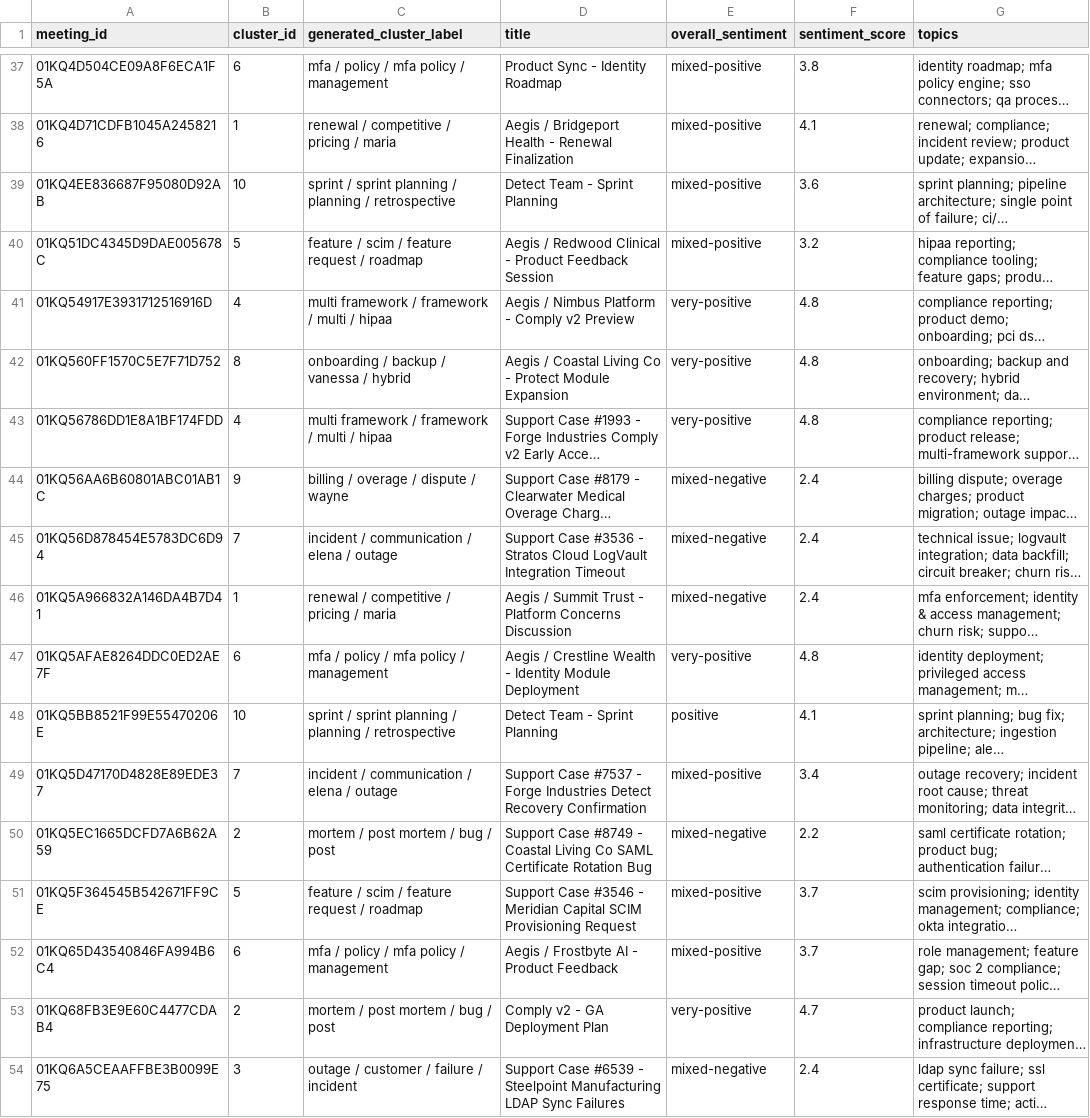
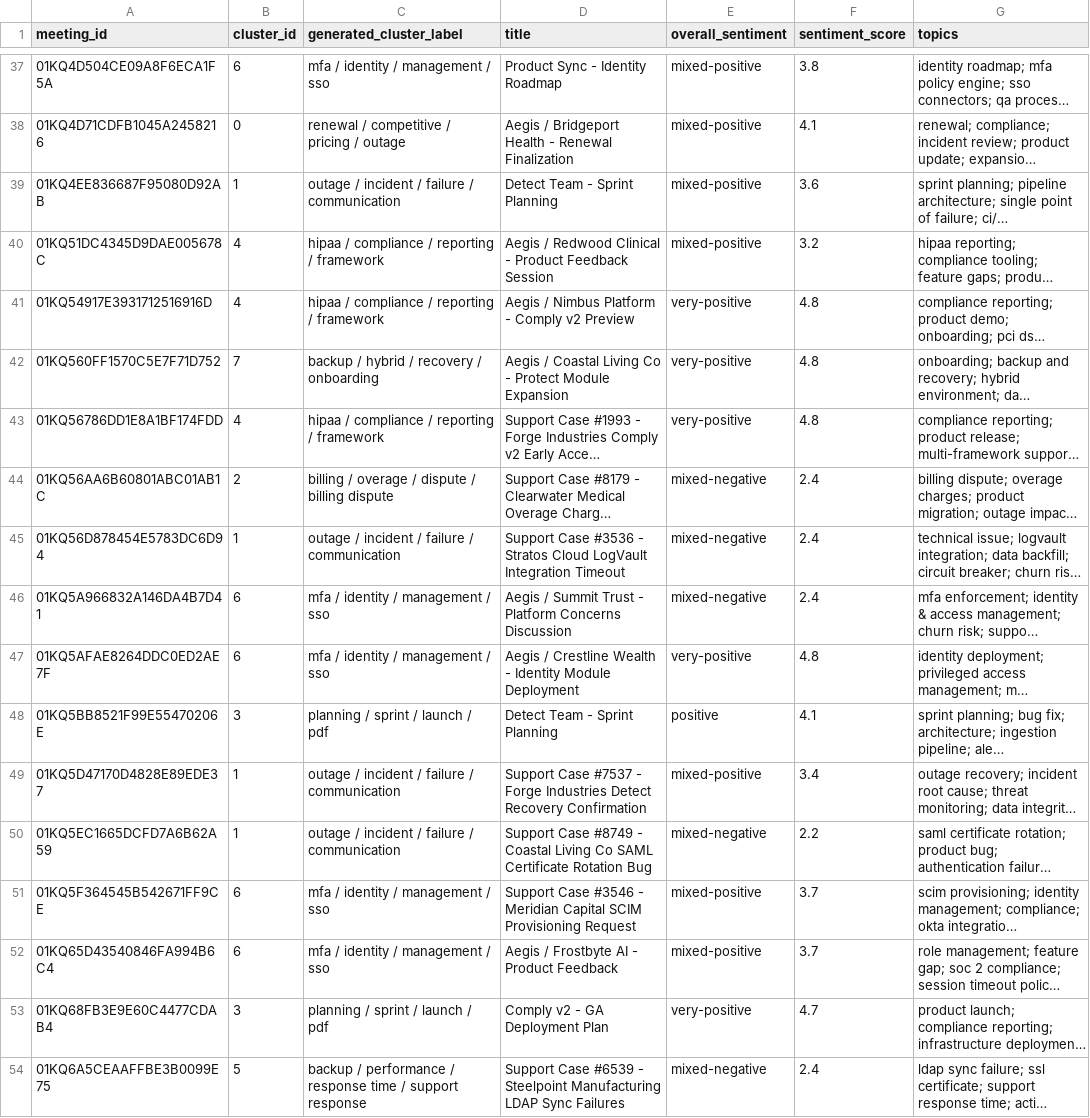
Before and after one commit to rohanvazir123/pydantic-ai-experiments, a CSV file: basics/iprep/meeting-analytics/cluster_work/meeting_clusters.csv, drawn as a sheet; only a part is shown, gaps mark what is left out; long unchanged cells end in …; the diff covers the shown part only; the diff names each change by its address in the sheet, - before the commit and + after, or states it on an @@ line.

```diff
--- a/basics/iprep/meeting-analytics/cluster_work/meeting_clusters.csv
+++ b/basics/iprep/meeting-analytics/cluster_work/meeting_clusters.csv
-C37 (generated_cluster_label): mfa / policy / mfa policy / management
+C37 (generated_cluster_label): mfa / identity / management / sso
-B38 (cluster_id): 1
+B38 (cluster_id): 0
-C38 (generated_cluster_label): renewal / competitive / pricing / maria
+C38 (generated_cluster_label): renewal / competitive / pricing / outage
-B39 (cluster_id): 10
+B39 (cluster_id): 1
-C39 (generated_cluster_label): sprint / sprint planning / planning / retrospective
+C39 (generated_cluster_label): outage / incident / failure / communication
-B40 (cluster_id): 5
+B40 (cluster_id): 4
-C40 (generated_cluster_label): feature / scim / feature request / roadmap
+C40 (generated_cluster_label): hipaa / compliance / reporting / framework
-C41 (generated_cluster_label): multi framework / framework / multi / hipaa
+C41 (generated_cluster_label): hipaa / compliance / reporting / framework
-B42 (cluster_id): 8
+B42 (cluster_id): 7
-C42 (generated_cluster_label): onboarding / backup / vanessa / hybrid
+C42 (generated_cluster_label): backup / hybrid / recovery / onboarding
-C43 (generated_cluster_label): multi framework / framework / multi / hipaa
+C43 (generated_cluster_label): hipaa / compliance / reporting / framework
-B44 (cluster_id): 9
+B44 (cluster_id): 2
-C44 (generated_cluster_label): billing / overage / dispute / wayne
+C44 (generated_cluster_label): billing / overage / dispute / billing dispute
-B45 (cluster_id): 7
+B45 (cluster_id): 1
-C45 (generated_cluster_label): incident / communication / elena / outage
+C45 (generated_cluster_label): outage / incident / failure / communication
-B46 (cluster_id): 1
+B46 (cluster_id): 6
-C46 (generated_cluster_label): renewal / competitive / pricing / maria
+C46 (generated_cluster_label): mfa / identity / management / sso
-C47 (generated_cluster_label): mfa / policy / mfa policy / management
+C47 (generated_cluster_label): mfa / identity / management / sso
-B48 (cluster_id): 10
+B48 (cluster_id): 3
-C48 (generated_cluster_label): sprint / sprint planning / planning / retrospective
+C48 (generated_cluster_label): planning / sprint / launch / pdf
-B49 (cluster_id): 7
+B49 (cluster_id): 1
-C49 (generated_cluster_label): incident / communication / elena / outage
+C49 (generated_cluster_label): outage / incident / failure / communication
-B50 (cluster_id): 2
+B50 (cluster_id): 1
-C50 (generated_cluster_label): mortem / post mortem / bug / post
+C50 (generated_cluster_label): outage / incident / failure / communication
-B51 (cluster_id): 5
+B51 (cluster_id): 6
-C51 (generated_cluster_label): feature / scim / feature request / roadmap
+C51 (generated_cluster_label): mfa / identity / management / sso
-C52 (generated_cluster_label): mfa / policy / mfa policy / management
+C52 (generated_cluster_label): mfa / identity / management / sso
-B53 (cluster_id): 2
+B53 (cluster_id): 3
-C53 (generated_cluster_label): mortem / post mortem / bug / post
+C53 (generated_cluster_label): planning / sprint / launch / pdf
-B54 (cluster_id): 3
+B54 (cluster_id): 5
-C54 (generated_cluster_label): outage / customer / failure / incident
+C54 (generated_cluster_label): backup / performance / response time / support response
```
Also changed, not shown: 151 edited cells elsewhere in this file, 8 other files.
